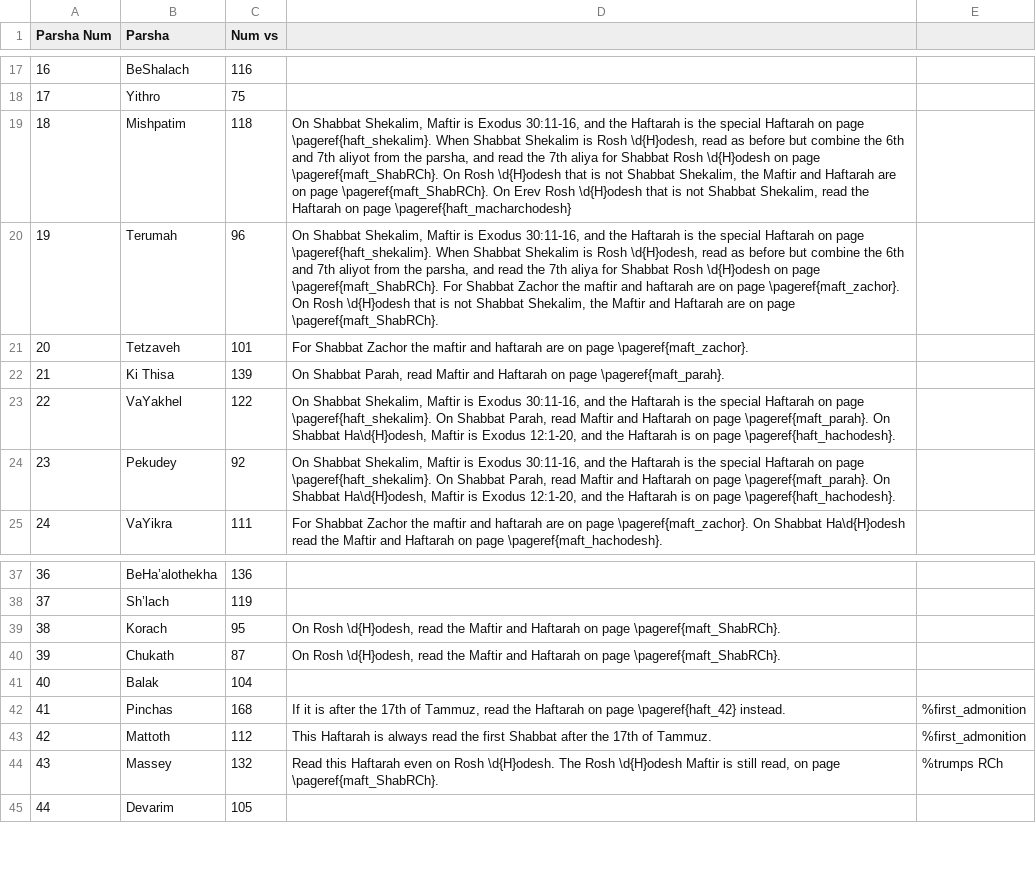
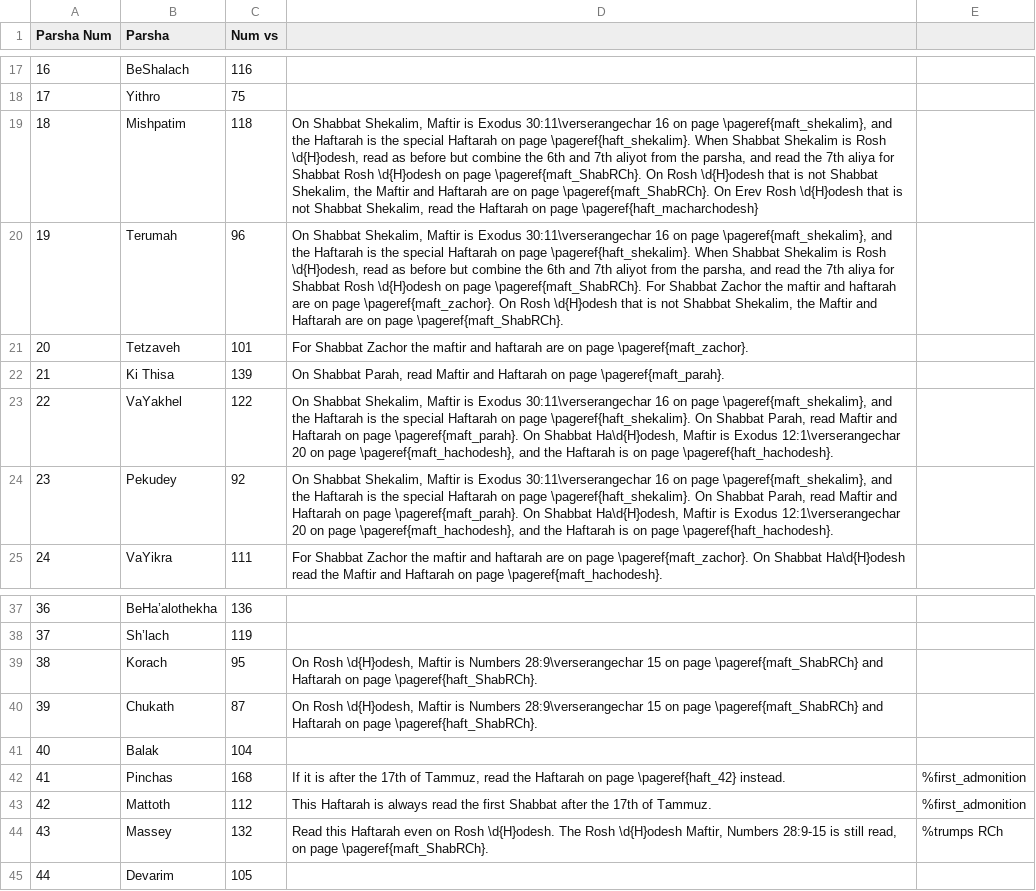
Before and after one commit to nkasimer/Chumash_Kasimer, a CSV file: source_files/verse_numbers.csv, drawn as a sheet; only a part is shown, gaps mark what is left out; the diff names each change by its address in the sheet, - before the commit and + after, or states it on an @@ line.

Commit message:
tweaks to haftarah notes
fixes issue with naming

```diff
--- a/source_files/verse_numbers.csv
+++ b/source_files/verse_numbers.csv
-D19: …is Exodus 30:11-16, and the…
+D19: …is Exodus 30:11\verserangechar 16 on page \pageref{maft_shekalim}, and the…
-D20: …is Exodus 30:11-16, and the…
+D20: …is Exodus 30:11\verserangechar 16 on page \pageref{maft_shekalim}, and the…
-D23:D24: …is Exodus 30:11-16, and the Haftarah is the special Haftarah on page \pageref{haft_shekalim}. On Shabbat Parah, read Maftir and Haftarah on page \pageref{maft_parah}. On Shabbat Ha\d{H}odesh, Maftir is Exodus 12:1-20, and the…
+D23:D24: …is Exodus 30:11\verserangechar 16 on page \pageref{maft_shekalim}, and the Haftarah is the special Haftarah on page \pageref{haft_shekalim}. On Shabbat Parah, read Maftir and Haftarah on page \pageref{maft_parah}. On Shabbat Ha\d{H}odesh, Maftir is Exodus 12:1\verserangechar 20 on page \pageref{maft_hachodesh}, and the…
-D39:D40: …Rosh \d{H}odesh, read the Maftir and Haftarah on page \pageref{maft_ShabRCh}.
+D39:D40: …Rosh \d{H}odesh, Maftir is Numbers 28:9\verserangechar 15 on page \pageref{maft_ShabRCh} and Haftarah on page \pageref{haft_ShabRCh}.
-D44: …Rosh \d{H}odesh Maftir is still…
+D44: …Rosh \d{H}odesh Maftir, Numbers 28:9-15 is still…
```
Also changed, not shown: 8 other files.
